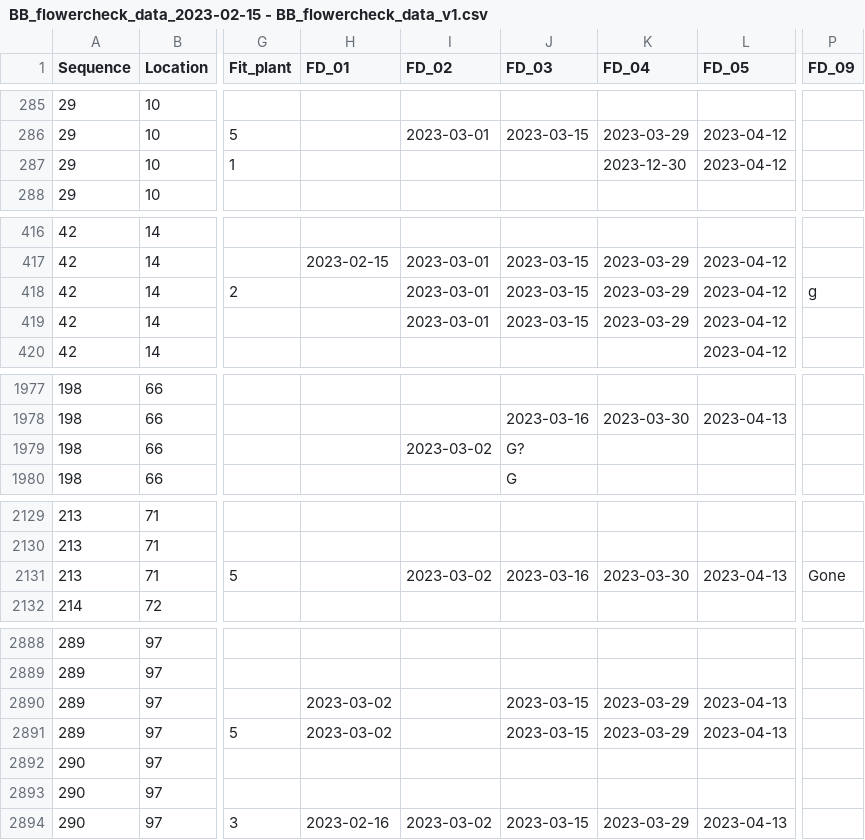
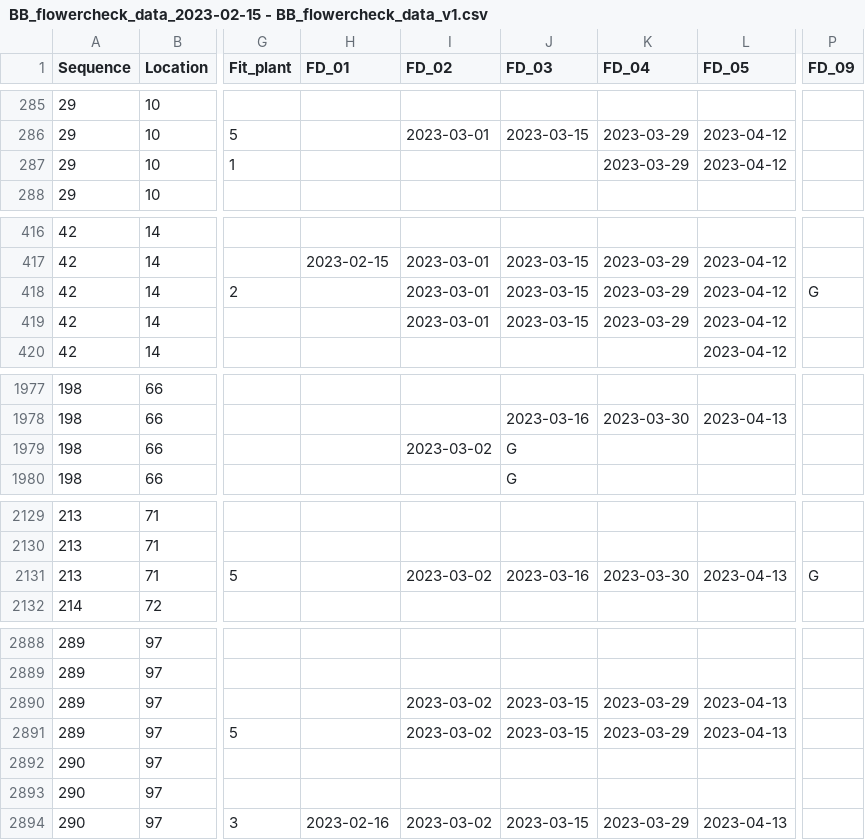
Before and after one commit to devgamble/nemo_field, a CSV file: data_sheets/2023_year2_data/flowering_checks/BB_flowercheck_data_2023-02-15 - BB_flowercheck_data_v1.csv, drawn as a sheet; only a part is shown, gaps mark what is left out; the diff covers the shown part only; the diff names each change by its address in the sheet, - before the commit and + after, or states it on an @@ line.

```diff
--- a/data_sheets/2023_year2_data/flowering_checks/BB_flowercheck_data_2023-02-15 - BB_flowercheck_data_v1.csv
+++ b/data_sheets/2023_year2_data/flowering_checks/BB_flowercheck_data_2023-02-15 - BB_flowercheck_data_v1.csv
-K287 (FD_04): 2023-12-30
+K287 (FD_04): 2023-03-29
-P418 (FD_09): g
+P418 (FD_09): G
-J1979 (FD_03): G?
+J1979 (FD_03): G
-P2131 (FD_09): Gone
+P2131 (FD_09): G
-H2890:H2891 (FD_01): 2023-03-02
+H2890:H2891 (FD_01): (empty)
-I2890:I2891 (FD_02): (empty)
+I2890:I2891 (FD_02): 2023-03-02
```
Also changed, not shown: 3 edited cells elsewhere in this file, data_sheets/2023_year2_data/compiled_sheets_2023/AC_phenology_2023.csv, data_sheets/2023_year2_data/fitness_plants/BB_fitnessplants_23_V2.csv, 14 other files.
